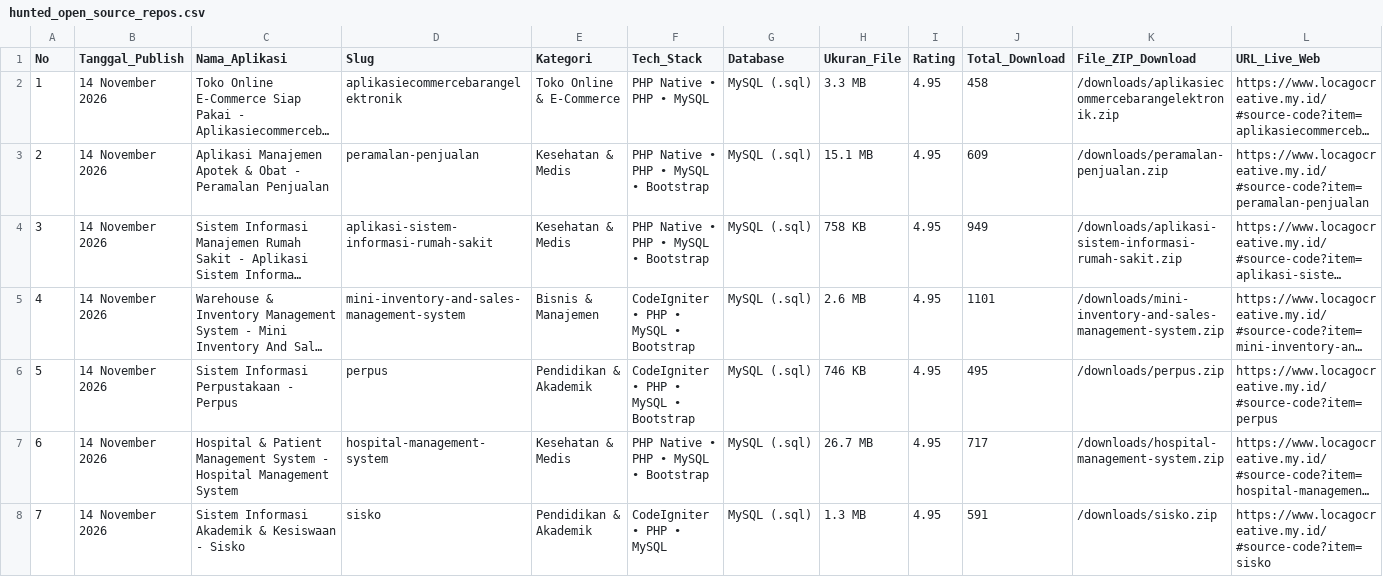
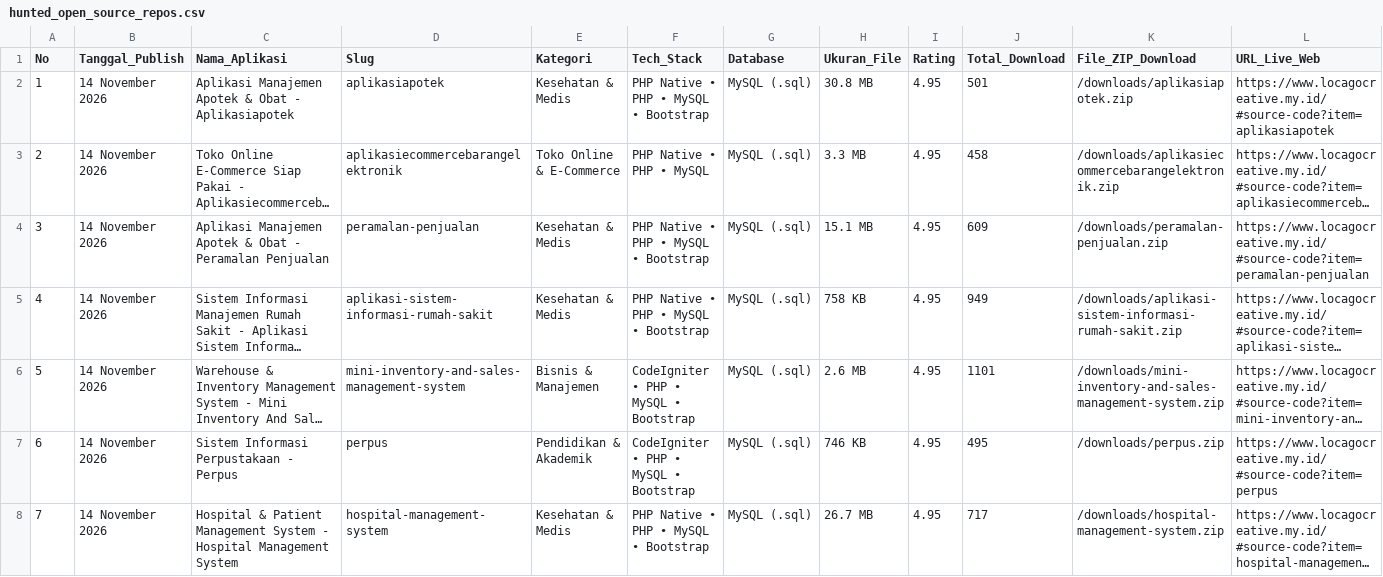
Before and after one commit to mfahmiq/LocaGo-Creative, a CSV file: public/downloads/hunted_open_source_repos.csv, drawn as a sheet; only a part is shown; the shorter side is filled out with more unchanged rows; long unchanged cells end in …; addresses are those after the commit; rows hold the shown columns only; the diff names each change by its address in the sheet, - before the commit and + after, or states it on an @@ line.

Commit message:
feat(source-code): publish authentic Aplikasi Manajemen Apotek & Obat - Aplikasiapotek (30.8 MB) with full database

```diff
--- a/public/downloads/hunted_open_source_repos.csv
+++ b/public/downloads/hunted_open_source_repos.csv
+row 2: 1 | 14 November 2026 | Aplikasi Manajemen Apotek & Obat - Aplikasiapotek | aplikasiapotek | Kesehatan & Medis | PHP Native • PHP • MySQL • Bootstrap | MySQL (.sql) | 30.8 MB | 4.95 | 501 | /downloads/aplikasiapotek.zip | https://www.locagocreative.my.id/#source-code?item=aplikasiapotek
@@ column A (No) renumbered from row 3 down @@
```
Also changed, not shown: 6 other files.
